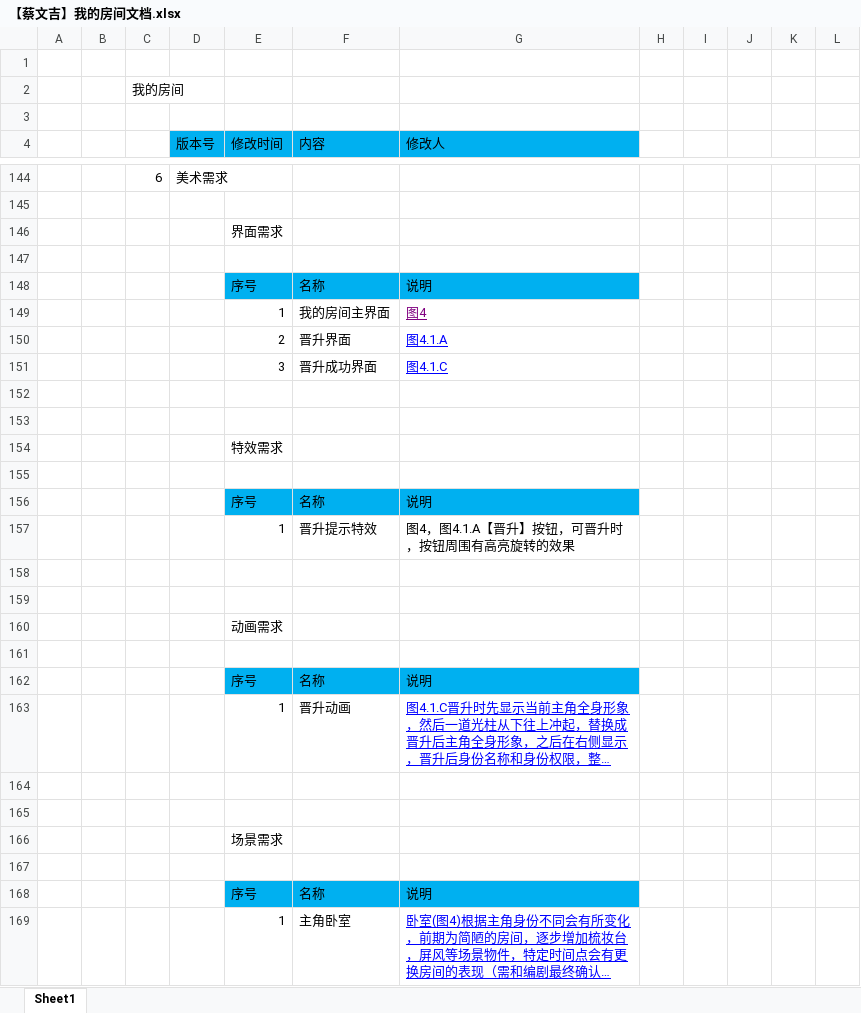
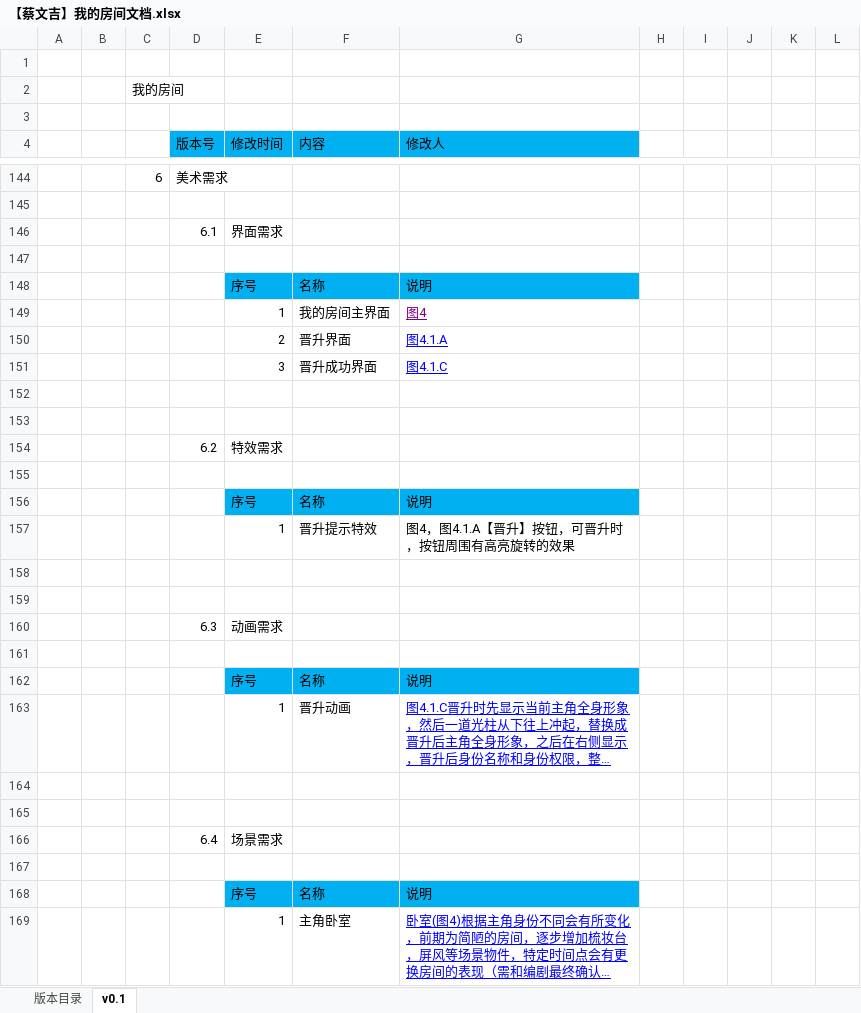
Before and after one commit to persiewoo/mnDocs, an Excel workbook: 7月制作内容/系统文档/【蔡文吉】我的房间文档.xlsx, sheet v0.1, drawn as a sheet; only a part is shown, gaps mark what is left out; long unchanged cells end in …; values as stored, in another font and other column widths than the file's, no borders; charts and pictures not drawn; the diff names each change by its address in the sheet, - before the commit and + after, or states it on an @@ line.

```diff
--- a/7月制作内容/系统文档/【蔡文吉】我的房间文档.xlsx (sheet v0.1)
+++ b/7月制作内容/系统文档/【蔡文吉】我的房间文档.xlsx (sheet v0.1)
-sheet tab: Sheet1
+sheet tab: v0.1
+sheet tab: 版本目录
-D146 (版本号): (empty)
+D146 (版本号): 6.1
-D154 (版本号): (empty)
+D154 (版本号): 6.2
-D160 (版本号): (empty)
+D160 (版本号): 6.3
-D166 (版本号): (empty)
+D166 (版本号): 6.4
```
Also changed, not shown: charts or pictures, 25 other files.
